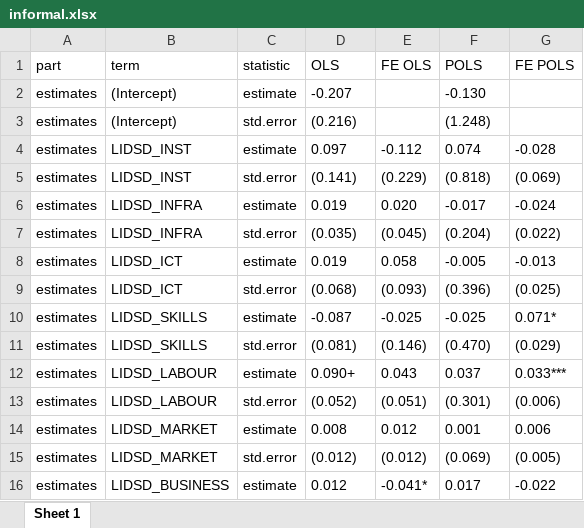
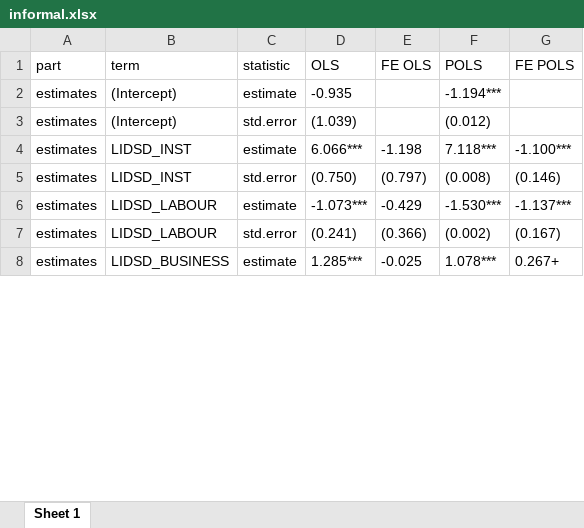
Before and after one commit to imedkrisna/ufm, an Excel workbook: reg/informal.xlsx, sheet Sheet 1, drawn as a sheet; only a part is shown; values as stored, in another font and other column widths than the file's, no borders; removed rows and columns are numbered as before the commit, all else as after; the diff covers the shown part only; the diff names each change by its address in the sheet, - before the commit and + after, or states it on an @@ line.

```diff
--- a/reg/informal.xlsx (sheet Sheet 1)
+++ b/reg/informal.xlsx (sheet Sheet 1)
-D2 (OLS): -0.207
+D2 (OLS): -0.935
-F2 (POLS): -0.130
+F2 (POLS): -1.194***
-D3 (OLS): (0.216)
+D3 (OLS): (1.039)
-F3 (POLS): (1.248)
+F3 (POLS): (0.012)
-D4 (OLS): 0.097
+D4 (OLS): 6.066***
-E4 (FE OLS): -0.112
+E4 (FE OLS): -1.198
-F4 (POLS): 0.074
+F4 (POLS): 7.118***
-G4 (FE POLS): -0.028
+G4 (FE POLS): -1.100***
-D5 (OLS): (0.141)
+D5 (OLS): (0.750)
-E5 (FE OLS): (0.229)
+E5 (FE OLS): (0.797)
-F5 (POLS): (0.818)
+F5 (POLS): (0.008)
-G5 (FE POLS): (0.069)
+G5 (FE POLS): (0.146)
-row 6: estimates | LIDSD_INFRA | estimate | 0.019 | 0.020 | -0.017 | -0.024
-row 7: estimates | LIDSD_INFRA | std.error | (0.035) | (0.045) | (0.204) | (0.022)
-row 8: estimates | LIDSD_ICT | estimate | 0.019 | 0.058 | -0.005 | -0.013
-row 9: estimates | LIDSD_ICT | std.error | (0.068) | (0.093) | (0.396) | (0.025)
-row 10: estimates | LIDSD_SKILLS | estimate | -0.087 | -0.025 | -0.025 | 0.071*
-row 11: estimates | LIDSD_SKILLS | std.error | (0.081) | (0.146) | (0.470) | (0.029)
-D6 (OLS): 0.090+
+D6 (OLS): -1.073***
-E6 (FE OLS): 0.043
+E6 (FE OLS): -0.429
-F6 (POLS): 0.037
+F6 (POLS): -1.530***
-G6 (FE POLS): 0.033***
+G6 (FE POLS): -1.137***
-D7 (OLS): (0.052)
+D7 (OLS): (0.241)
-E7 (FE OLS): (0.051)
+E7 (FE OLS): (0.366)
-F7 (POLS): (0.301)
+F7 (POLS): (0.002)
-G7 (FE POLS): (0.006)
+G7 (FE POLS): (0.167)
-row 14: estimates | LIDSD_MARKET | estimate | 0.008 | 0.012 | 0.001 | 0.006
-row 15: estimates | LIDSD_MARKET | std.error | (0.012) | (0.012) | (0.069) | (0.005)
-D8 (OLS): 0.012
+D8 (OLS): 1.285***
-E8 (FE OLS): -0.041*
+E8 (FE OLS): -0.025
-F8 (POLS): 0.017
+F8 (POLS): 1.078***
-G8 (FE POLS): -0.022
+G8 (FE POLS): 0.267+
```
Also changed, not shown: 24 edited cells elsewhere in this sheet, reg/gap.xlsx, reg/gapt.xlsx, 44 other files.
